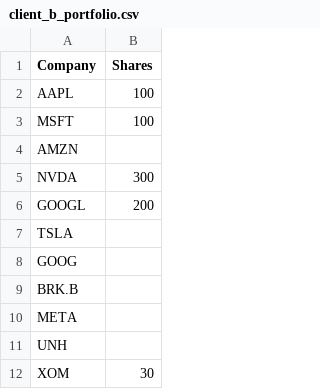
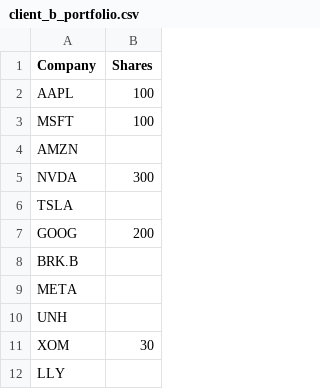
Before and after one commit to lastmile-ai/semantic-retrieval, a CSV file: examples/example_data/financial_report/portfolios/client_b_portfolio.csv, drawn as a sheet; only a part is shown; the shorter side is filled out with more unchanged rows.

```diff
--- a/examples/example_data/financial_report/portfolios/client_b_portfolio.csv
+++ b/examples/example_data/financial_report/portfolios/client_b_portfolio.csv
@@ -5,5 +5,4 @@ AMZN,,,,,,
 NVDA,300,,,,,
-GOOGL,200,,,,,
 TSLA,,,,,,
-GOOG,,,,,,
+GOOG,200,,,,,
 BRK.B,,,,,,
```
Also changed, not shown: examples/example_data/financial_report/portfolios/client_a_portfolio.csv, 27 other files.
